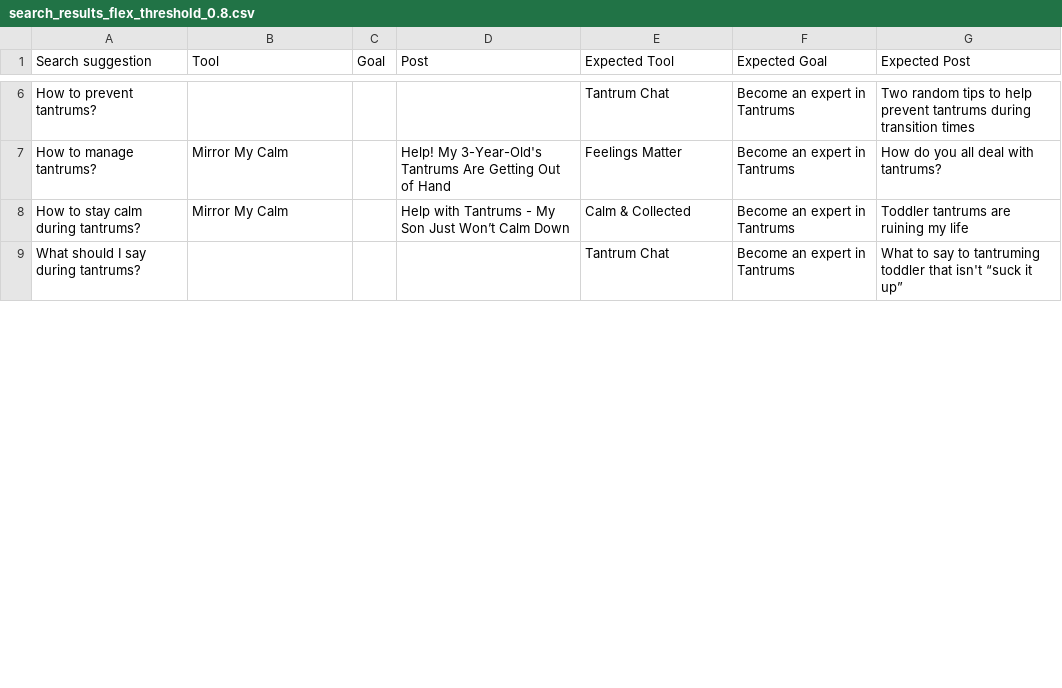
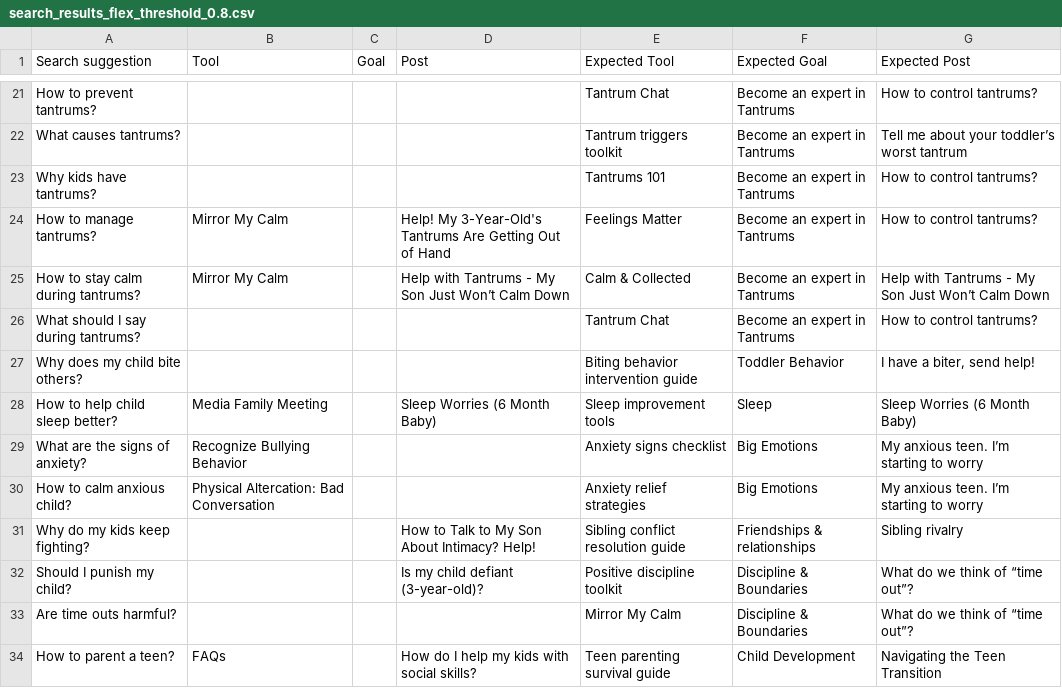
Before and after one commit to noe-starlight/wizzer-readme, a CSV file: results/search_results_flex_threshold_0.8.csv, drawn as a sheet; only a part is shown, gaps mark what is left out; addresses are those after the commit; the diff covers the shown part only; the diff names each change by its address in the sheet, - before the commit and + after, or states it on an @@ line.

```diff
--- a/results/search_results_flex_threshold_0.8.csv
+++ b/results/search_results_flex_threshold_0.8.csv
-G21 (Expected Post): Two random tips to help prevent tantrums during transition times
+G21 (Expected Post): How to control tantrums?
+row 22: What causes tantrums? |  |  |  | Tantrum triggers toolkit | Become an expert in Tantrums | Tell me about your toddler’s worst tantrum
+row 23: Why kids have tantrums? |  |  |  | Tantrums 101 | Become an expert in Tantrums | How to control tantrums?
-G24 (Expected Post): How do you all deal with tantrums?
+G24 (Expected Post): How to control tantrums?
-G25 (Expected Post): Toddler tantrums are ruining my life
+G25 (Expected Post): Help with Tantrums - My Son Just Won’t Calm Down
-G26 (Expected Post): What to say to tantruming toddler that isn't “suck it up”
+G26 (Expected Post): How to control tantrums?
+row 27: Why does my child bite others? |  |  |  | Biting behavior intervention guide | Toddler Behavior | I have a biter, send help!
+row 28: How to help child sleep better? | Media Family Meeting |  | Sleep Worries (6 Month Baby) | Sleep improvement tools | Sleep | Sleep Worries (6 Month Baby)
+row 29: What are the signs of anxiety? | Recognize Bullying Behavior |  |  | Anxiety signs checklist | Big Emotions | My anxious teen. I’m starting to worry
+row 30: How to calm anxious child? | Physical Altercation: Bad Conversation |  |  | Anxiety relief strategies | Big Emotions | My anxious teen. I’m starting to worry
+row 31: Why do my kids keep fighting? |  |  | How to Talk to My Son About Intimacy? Help! | Sibling conflict resolution guide | Friendships & relationships | Sibling rivalry
+row 32: Should I punish my child? |  |  | Is my child defiant (3-year-old)? | Positive discipline toolkit | Discipline & Boundaries | What do we think of “time out”?
+row 33: Are time outs harmful? |  |  |  | Mirror My Calm | Discipline & Boundaries | What do we think of “time out”?
+row 34: How to parent a teen? | FAQs |  | How do I help my kids with social skills? | Teen parenting survival guide | Child Development | Navigating the Teen Transition
```
Also changed, not shown: 26 added rows and 11 edited cells elsewhere in this file, results/accuracy_variation.csv, results/metrics_flex_search.csv, 13 other files.
